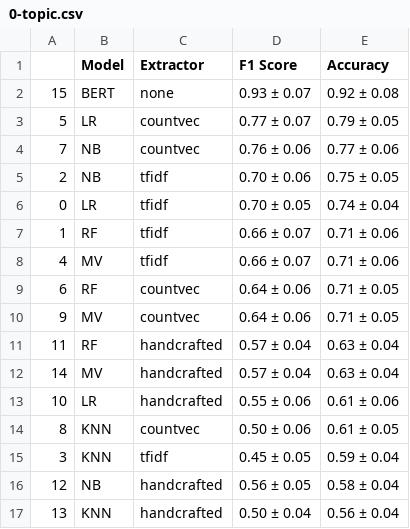
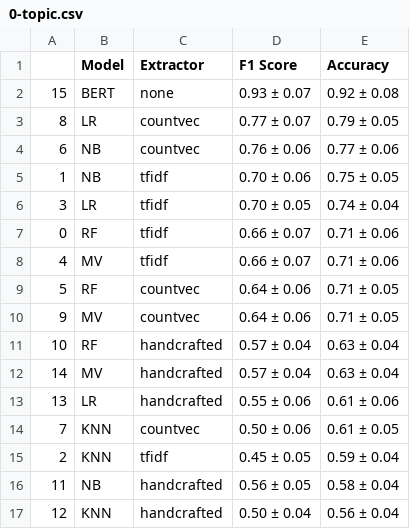
Before and after one commit to up4472/upolanc-nlp, a CSV file: results/0-topic.csv, drawn as a sheet.

```diff
--- a/results/0-topic.csv
+++ b/results/0-topic.csv
@@ -2,16 +2,16 @@
 15	BERT	none	0.93 ± 0.07	0.92 ± 0.08
-5	LR	countvec	0.77 ± 0.07	0.79 ± 0.05
-7	NB	countvec	0.76 ± 0.06	0.77 ± 0.06
-2	NB	tfidf	0.70 ± 0.06	0.75 ± 0.05
-0	LR	tfidf	0.70 ± 0.05	0.74 ± 0.04
-1	RF	tfidf	0.66 ± 0.07	0.71 ± 0.06
+8	LR	countvec	0.77 ± 0.07	0.79 ± 0.05
+6	NB	countvec	0.76 ± 0.06	0.77 ± 0.06
+1	NB	tfidf	0.70 ± 0.06	0.75 ± 0.05
+3	LR	tfidf	0.70 ± 0.05	0.74 ± 0.04
+0	RF	tfidf	0.66 ± 0.07	0.71 ± 0.06
 4	MV	tfidf	0.66 ± 0.07	0.71 ± 0.06
-6	RF	countvec	0.64 ± 0.06	0.71 ± 0.05
+5	RF	countvec	0.64 ± 0.06	0.71 ± 0.05
 9	MV	countvec	0.64 ± 0.06	0.71 ± 0.05
-11	RF	handcrafted	0.57 ± 0.04	0.63 ± 0.04
+10	RF	handcrafted	0.57 ± 0.04	0.63 ± 0.04
 14	MV	handcrafted	0.57 ± 0.04	0.63 ± 0.04
-10	LR	handcrafted	0.55 ± 0.06	0.61 ± 0.06
-8	KNN	countvec	0.50 ± 0.06	0.61 ± 0.05
-3	KNN	tfidf	0.45 ± 0.05	0.59 ± 0.04
-12	NB	handcrafted	0.56 ± 0.05	0.58 ± 0.04
-13	KNN	handcrafted	0.50 ± 0.04	0.56 ± 0.04
+13	LR	handcrafted	0.55 ± 0.06	0.61 ± 0.06
+7	KNN	countvec	0.50 ± 0.06	0.61 ± 0.05
+2	KNN	tfidf	0.45 ± 0.05	0.59 ± 0.04
+11	NB	handcrafted	0.56 ± 0.05	0.58 ± 0.04
+12	KNN	handcrafted	0.50 ± 0.04	0.56 ± 0.04
```
Also changed, not shown: results/0-bookid.csv, results/0-codepreliminary.csv, 6 other files.
